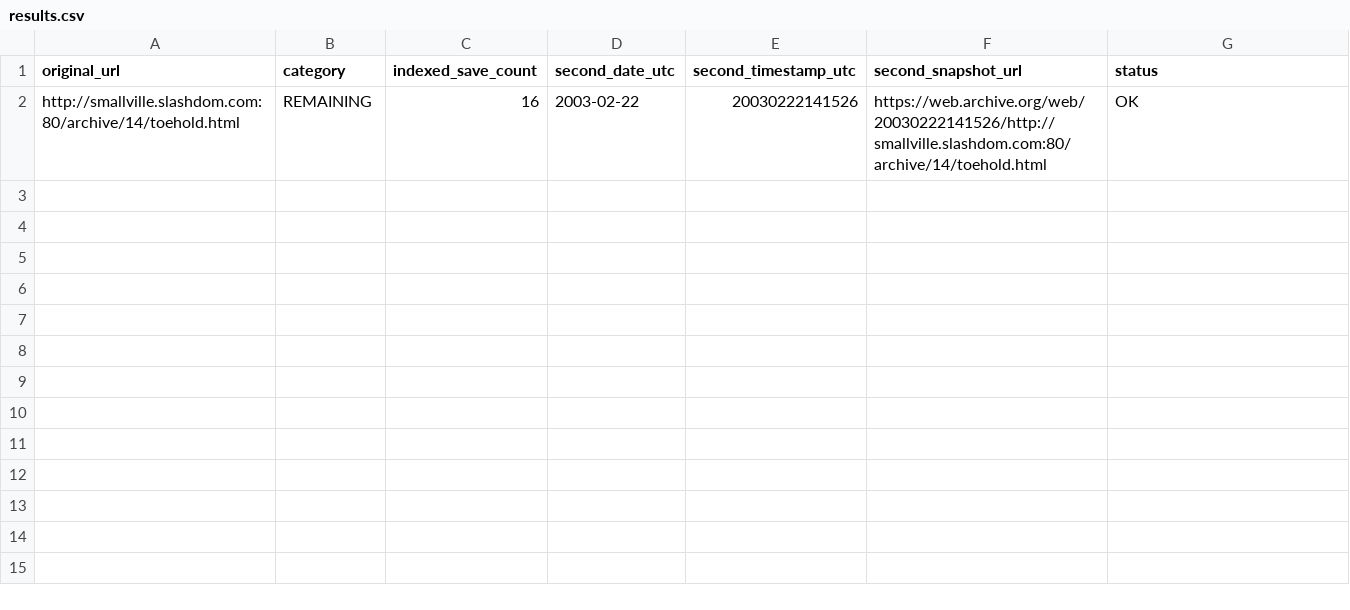
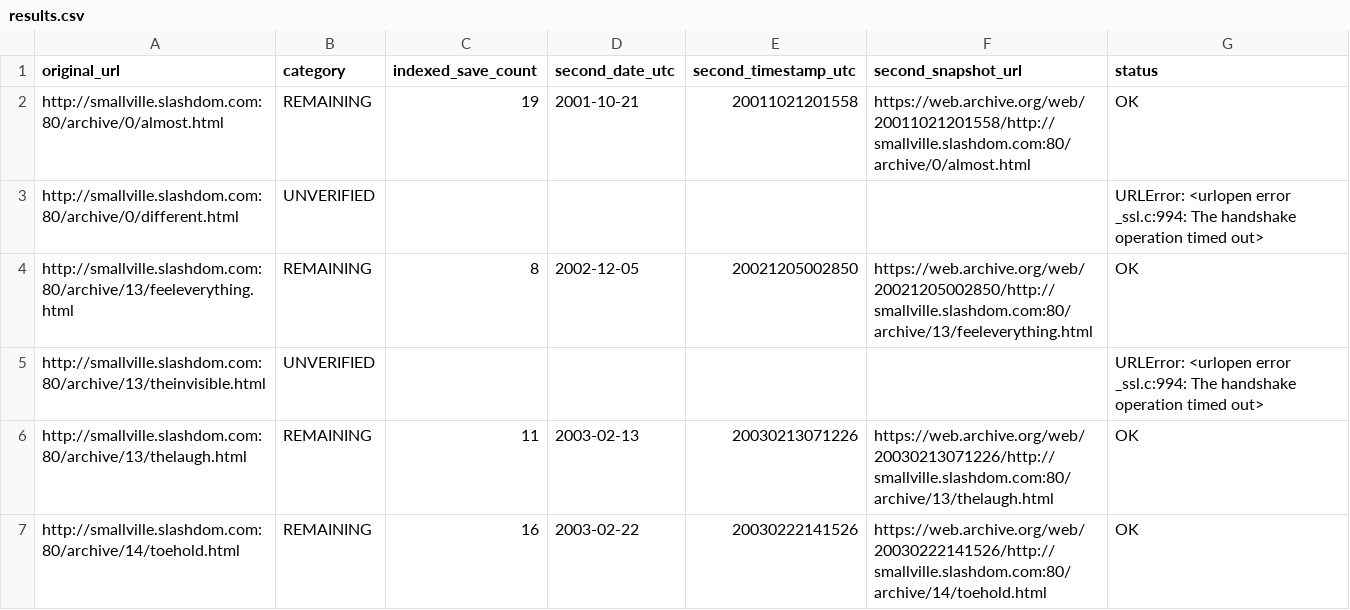
Before and after one commit to magless23-pixel/smallville-wayback-scanner-2, a CSV file: reports/results.csv, drawn as a sheet; the diff names each change by its address in the sheet, - before the commit and + after, or states it on an @@ line.

```diff
--- a/reports/results.csv
+++ b/reports/results.csv
+row 2: http://smallville.slashdom.com:80/archive/0/almost.html | REMAINING | 19 | 2001-10-21 | 20011021201558 | https://web.archive.org/web/20011021201558/http://smallville.slashdom.com:80/archive/0/almost.html | OK
+row 3: http://smallville.slashdom.com:80/archive/0/different.html | UNVERIFIED |  |  |  |  | URLError: <urlopen error _ssl.c:994: The handshake operation timed out>
+row 4: http://smallville.slashdom.com:80/archive/13/feeleverything.html | REMAINING | 8 | 2002-12-05 | 20021205002850 | https://web.archive.org/web/20021205002850/http://smallville.slashdom.com:80/archive/13/feeleverything.html | OK
+row 5: http://smallville.slashdom.com:80/archive/13/theinvisible.html | UNVERIFIED |  |  |  |  | URLError: <urlopen error _ssl.c:994: The handshake operation timed out>
+row 6: http://smallville.slashdom.com:80/archive/13/thelaugh.html | REMAINING | 11 | 2003-02-13 | 20030213071226 | https://web.archive.org/web/20030213071226/http://smallville.slashdom.com:80/archive/13/thelaugh.html | OK
```
Also changed, not shown: 3 other files.
